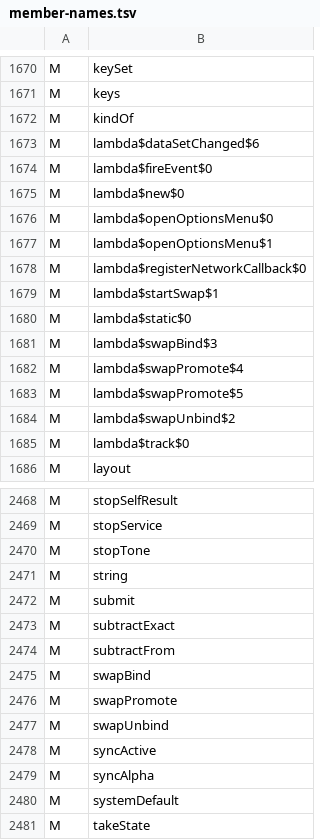
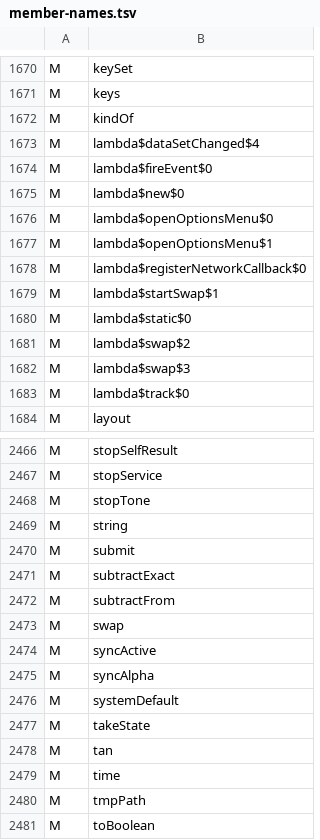
Before and after one commit to shivrajora/picodroid-rs, a TSV file: sdk/member-names.tsv, drawn as a sheet; only a part is shown, gaps mark what is left out; the shorter side is filled out with more unchanged rows.

Commit message:
ci: regenerate member-names after the pager edit; the shrunk-image gate tests mapped classes only
Two red jobs on 9940d41d. Testing and Coverage: sdk/member-names.tsv
was regenerated before ViewPager2's three swap steps became one, and
javac numbers its synthetic lambdas by position, so the committed table
named lambda$dataSetChanged$6 where the class now has $4; regenerated
(scripts/gen-api-contract.sh). Building (macOS): check-shrunk-image.sh
read picodroid/widget/InflaterSupport, a class added after the v0.37.0
map cut, as a leak rather than a pending name, because it tested every
mapped *member* as a substring of the candidate — 'get' is inside
'widget' and 'port' inside 'Support'. The candidates are package paths,
so only the maps' class rows (a '/' in the name) count now; the local
testbench_rp2350 --release --shrink --shrink-app image passes with the
class listed as un-shrunk until the next cut, like
java/lang/NoClassDefFoundError.

```diff
--- a/sdk/member-names.tsv
+++ b/sdk/member-names.tsv
@@ -1672,3 +1672,3 @@ M	keys
 M	kindOf
-M	lambda$dataSetChanged$6
+M	lambda$dataSetChanged$4
 M	lambda$fireEvent$0
@@ -1680,6 +1680,4 @@ M	lambda$startSwap$1
 M	lambda$static$0
-M	lambda$swapBind$3
-M	lambda$swapPromote$4
-M	lambda$swapPromote$5
-M	lambda$swapUnbind$2
+M	lambda$swap$2
+M	lambda$swap$3
 M	lambda$track$0
@@ -2474,5 +2472,3 @@ M	subtractExact
 M	subtractFrom
-M	swapBind
-M	swapPromote
-M	swapUnbind
+M	swap
 M	syncActive
```
Also changed, not shown: 1 other file.
